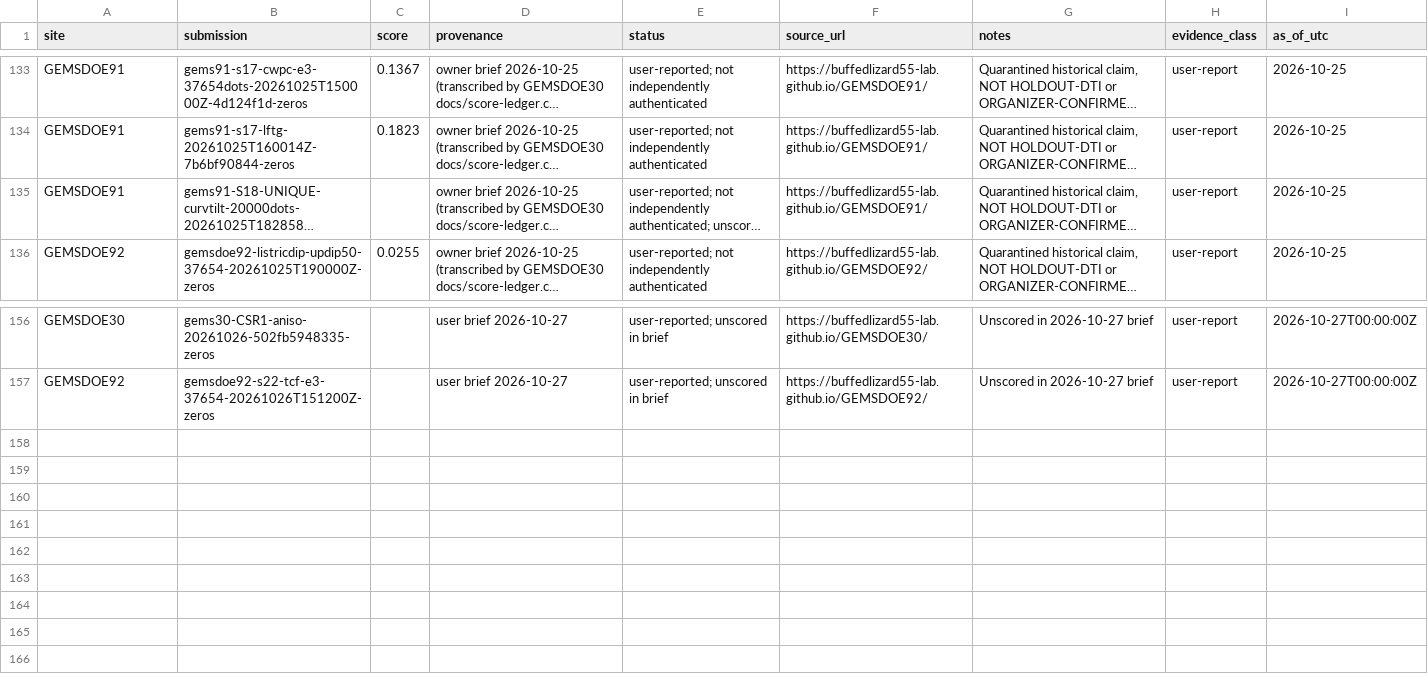
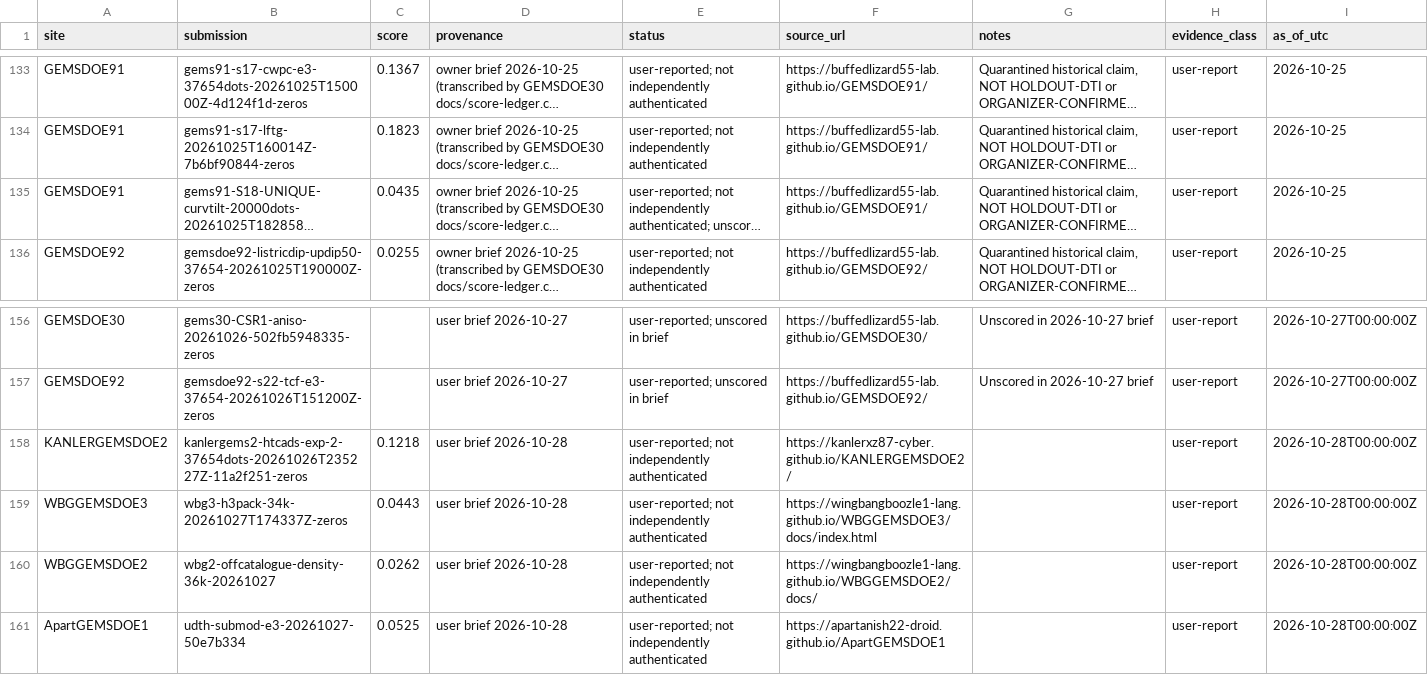
Before and after one commit to karagemop466-tech/GEMSDOEkarage3, a CSV file: registry/owner_score_ledger.csv, drawn as a sheet; only a part is shown, gaps mark what is left out; long unchanged cells end in …; the diff names each change by its address in the sheet, - before the commit and + after, or states it on an @@ line.

Commit message:
WIP: vendor LLI fetch/fit (multi-owner), refresh registry to 2210 rasters, live-score uniqueness frontier
Co-authored-by: arena-agent <297053741+arena-agent@users.noreply.github.com>

```diff
--- a/registry/owner_score_ledger.csv
+++ b/registry/owner_score_ledger.csv
-C135 (score): (empty)
+C135 (score): 0.0435
+row 158: KANLERGEMSDOE2 | kanlergems2-htcads-exp-2-37654dots-20261026T235227Z-11a2f251-zeros | 0.1218 | user brief 2026-10-28 | user-reported; not independently authenticated | https://kanlerxz87-cyber.github.io/KANLERGEMSDOE2/ |  | user-report | 2026-10-28T00:00:00Z
+row 159: WBGGEMSDOE3 | wbg3-h3pack-34k-20261027T174337Z-zeros | 0.0443 | user brief 2026-10-28 | user-reported; not independently authenticated | https://wingbangboozle1-lang.github.io/WBGGEMSDOE3/docs/index.html |  | user-report | 2026-10-28T00:00:00Z
+row 160: WBGGEMSDOE2 | wbg2-offcatalogue-density-36k-20261027 | 0.0262 | user brief 2026-10-28 | user-reported; not independently authenticated | https://wingbangboozle1-lang.github.io/WBGGEMSDOE2/docs/ |  | user-report | 2026-10-28T00:00:00Z
+row 161: ApartGEMSDOE1 | udth-submod-e3-20261027-50e7b334 | 0.0525 | user brief 2026-10-28 | user-reported; not independently authenticated | https://apartanish22-droid.github.io/ApartGEMSDOE1 |  | user-report | 2026-10-28T00:00:00Z
```
Also changed, not shown: 8 other files.
